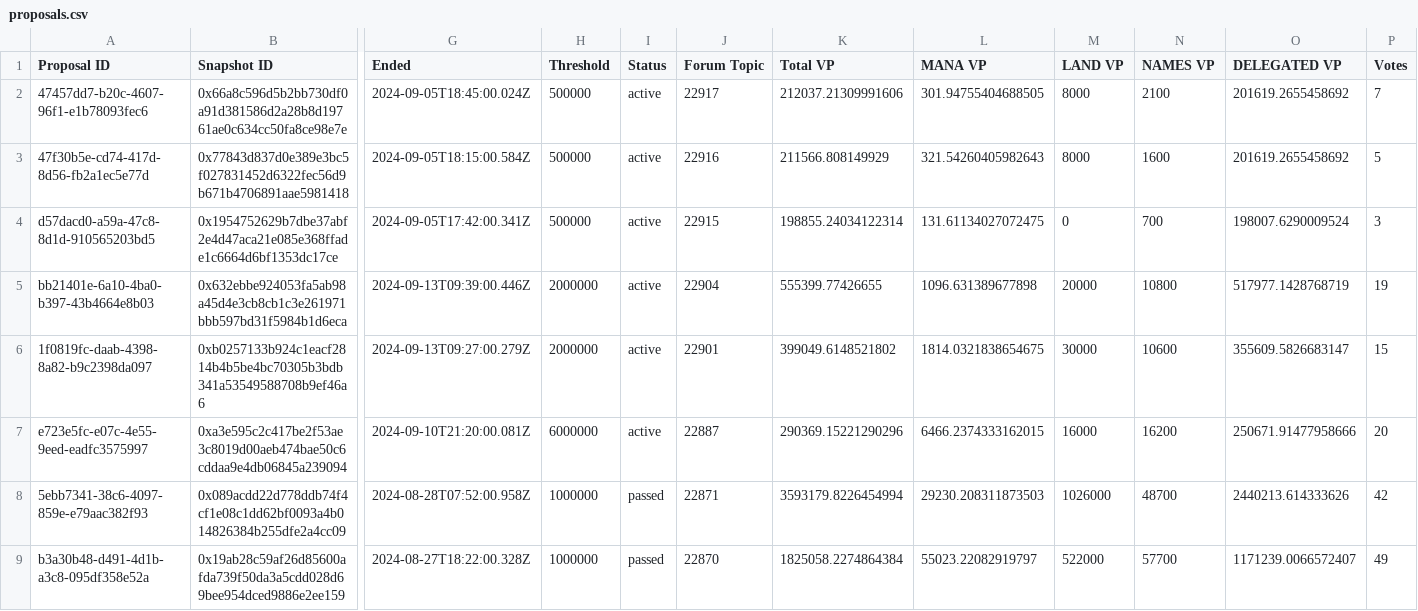
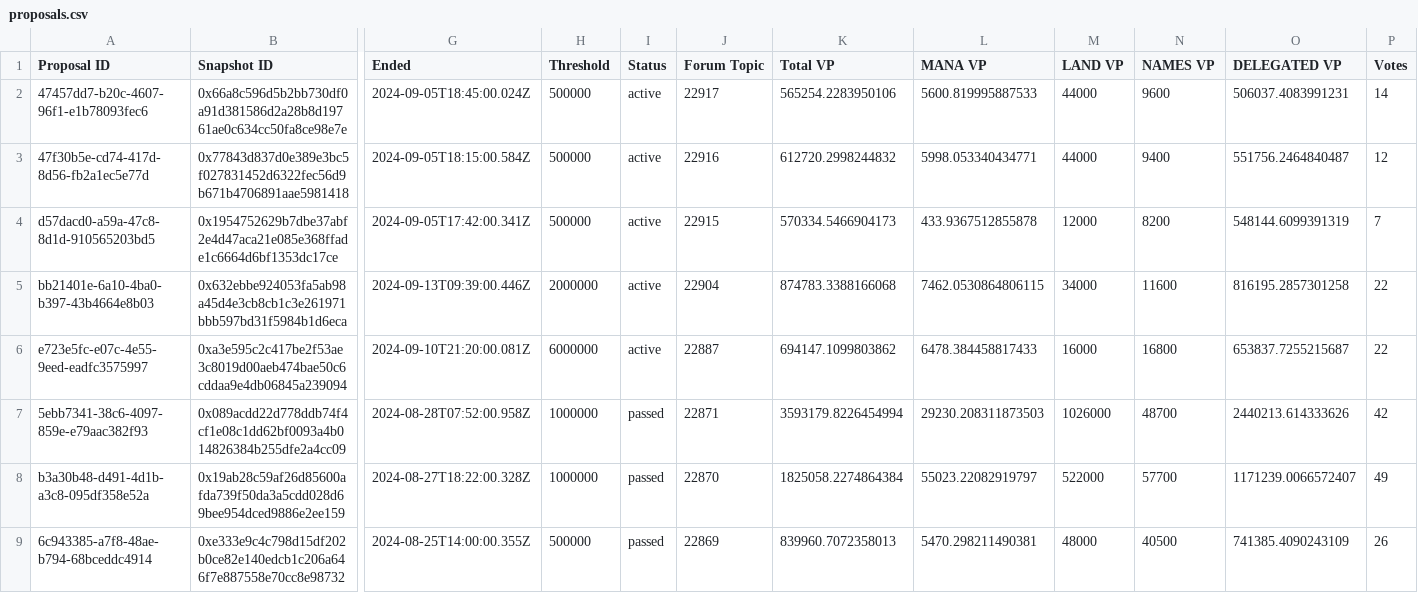
Before and after one commit to Decentraland-DAO/transparency, a CSV file: proposals.csv, drawn as a sheet; only a part is shown, gaps mark what is left out; the shorter side is filled out with more unchanged rows; removed rows and columns are numbered as before the commit, all else as after; rows hold the shown columns only; the diff names each change by its address in the sheet, - before the commit and + after, or states it on an @@ line.

```diff
--- a/proposals.csv
+++ b/proposals.csv
-K2 (Total VP): 212037.21309991606
+K2 (Total VP): 565254.2283950106
-L2 (MANA VP): 301.94755404688505
+L2 (MANA VP): 5600.819995887533
-M2:M3 (LAND VP): 8000
+M2:M3 (LAND VP): 44000
-N2 (NAMES VP): 2100
+N2 (NAMES VP): 9600
-O2 (DELEGATED VP): 201619.2655458692
+O2 (DELEGATED VP): 506037.4083991231
-P2 (Votes): 7
+P2 (Votes): 14
-K3 (Total VP): 211566.808149929
+K3 (Total VP): 612720.2998244832
-L3 (MANA VP): 321.54260405982643
+L3 (MANA VP): 5998.053340434771
-N3 (NAMES VP): 1600
+N3 (NAMES VP): 9400
-O3 (DELEGATED VP): 201619.2655458692
+O3 (DELEGATED VP): 551756.2464840487
-P3 (Votes): 5
+P3 (Votes): 12
-K4 (Total VP): 198855.24034122314
+K4 (Total VP): 570334.5466904173
-L4 (MANA VP): 131.61134027072475
+L4 (MANA VP): 433.9367512855878
-M4 (LAND VP): 0
+M4 (LAND VP): 12000
-N4 (NAMES VP): 700
+N4 (NAMES VP): 8200
-O4 (DELEGATED VP): 198007.6290009524
+O4 (DELEGATED VP): 548144.6099391319
-P4 (Votes): 3
+P4 (Votes): 7
-K5 (Total VP): 555399.77426655
+K5 (Total VP): 874783.3388166068
-L5 (MANA VP): 1096.631389677898
+L5 (MANA VP): 7462.0530864806115
-M5 (LAND VP): 20000
+M5 (LAND VP): 34000
-N5 (NAMES VP): 10800
+N5 (NAMES VP): 11600
-O5 (DELEGATED VP): 517977.1428768719
+O5 (DELEGATED VP): 816195.2857301258
-P5 (Votes): 19
+P5 (Votes): 22
-row 6: 1f0819fc-daab-4398-8a82-b9c2398da097 | 0xb0257133b924c1eacf2814b4b5be4bc70305b3bdb341a53549588708b9ef46a6 | 2024-09-13T09:27:00.279Z | 2000000 | active | 22901 | 399049.6148521802 | 1814.0321838654675 | 30000 | 10600 | 355609.5826683147 | 15
-K6 (Total VP): 290369.15221290296
+K6 (Total VP): 694147.1099803862
-L6 (MANA VP): 6466.2374333162015
+L6 (MANA VP): 6478.384458817433
-N6 (NAMES VP): 16200
+N6 (NAMES VP): 16800
-O6 (DELEGATED VP): 250671.91477958666
+O6 (DELEGATED VP): 653837.7255215687
-P6 (Votes): 20
+P6 (Votes): 22
```
Also changed, not shown: balances.csv, members.csv, 18 other files.
